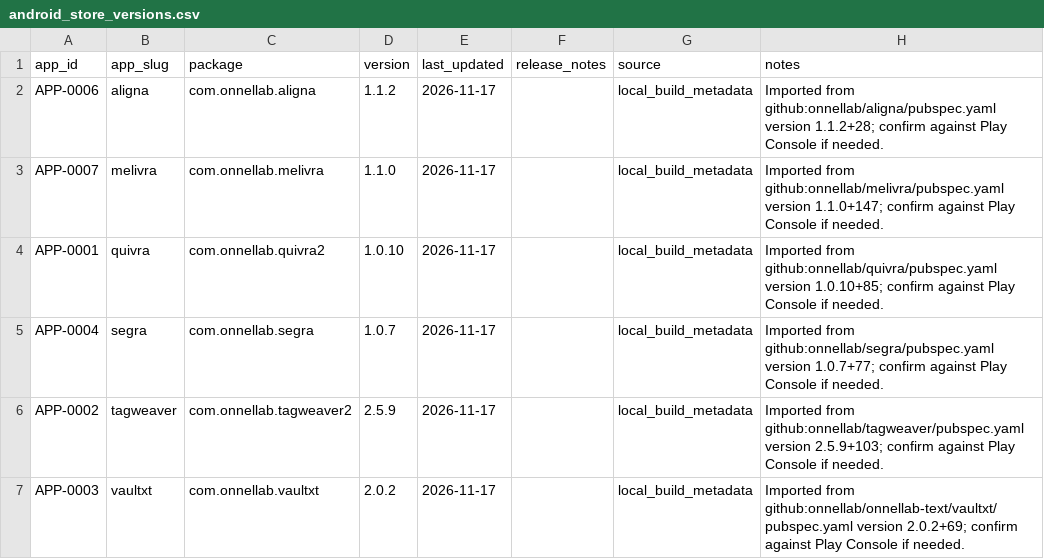
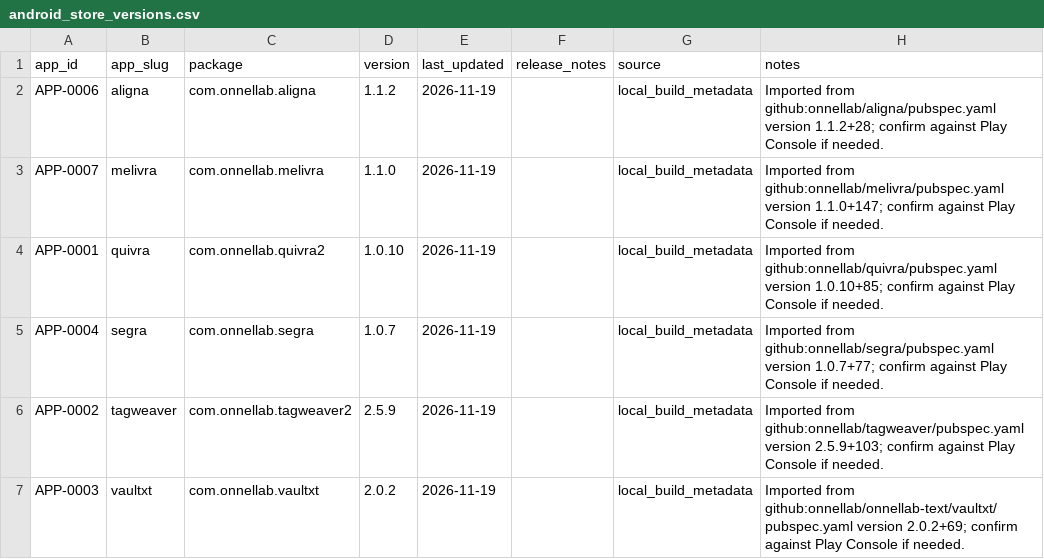
Before and after one commit to onnellab/onnel-content-engine, a CSV file: data/android_store_versions.csv, drawn as a sheet.

```diff
--- a/data/android_store_versions.csv
+++ b/data/android_store_versions.csv
@@ -1,7 +1,7 @@
 app_id,app_slug,package,version,last_updated,release_notes,source,notes
-APP-0006,aligna,com.onnellab.aligna,1.1.2,2026-11-17,,local_build_metadata,Imported from github:onnellab/aligna/pubspec.yaml version 1.1.2+28; confirm against Play Console if needed.
-APP-0007,melivra,com.onnellab.melivra,1.1.0,2026-11-17,,local_build_metadata,Imported from github:onnellab/melivra/pubspec.yaml version 1.1.0+147; confirm against Play Console if needed.
-APP-0001,quivra,com.onnellab.quivra2,1.0.10,2026-11-17,,local_build_metadata,Imported from github:onnellab/quivra/pubspec.yaml version 1.0.10+85; confirm against Play Console if needed.
-APP-0004,segra,com.onnellab.segra,1.0.7,2026-11-17,,local_build_metadata,Imported from github:onnellab/segra/pubspec.yaml version 1.0.7+77; confirm against Play Console if needed.
-APP-0002,tagweaver,com.onnellab.tagweaver2,2.5.9,2026-11-17,,local_build_metadata,Imported from github:onnellab/tagweaver/pubspec.yaml version 2.5.9+103; confirm against Play Console if needed.
-APP-0003,vaultxt,com.onnellab.vaultxt,2.0.2,2026-11-17,,local_build_metadata,Imported from github:onnellab/onnellab-text/vaultxt/pubspec.yaml version 2.0.2+69; confirm against Play Console if needed.
+APP-0006,aligna,com.onnellab.aligna,1.1.2,2026-11-19,,local_build_metadata,Imported from github:onnellab/aligna/pubspec.yaml version 1.1.2+28; confirm against Play Console if needed.
+APP-0007,melivra,com.onnellab.melivra,1.1.0,2026-11-19,,local_build_metadata,Imported from github:onnellab/melivra/pubspec.yaml version 1.1.0+147; confirm against Play Console if needed.
+APP-0001,quivra,com.onnellab.quivra2,1.0.10,2026-11-19,,local_build_metadata,Imported from github:onnellab/quivra/pubspec.yaml version 1.0.10+85; confirm against Play Console if needed.
+APP-0004,segra,com.onnellab.segra,1.0.7,2026-11-19,,local_build_metadata,Imported from github:onnellab/segra/pubspec.yaml version 1.0.7+77; confirm against Play Console if needed.
+APP-0002,tagweaver,com.onnellab.tagweaver2,2.5.9,2026-11-19,,local_build_metadata,Imported from github:onnellab/tagweaver/pubspec.yaml version 2.5.9+103; confirm against Play Console if needed.
+APP-0003,vaultxt,com.onnellab.vaultxt,2.0.2,2026-11-19,,local_build_metadata,Imported from github:onnellab/onnellab-text/vaultxt/pubspec.yaml version 2.0.2+69; confirm against Play Console if needed.
```
Also changed, not shown: data/app_flutter_dependency_versions.csv, data/app_releases.csv, 4 other files.
